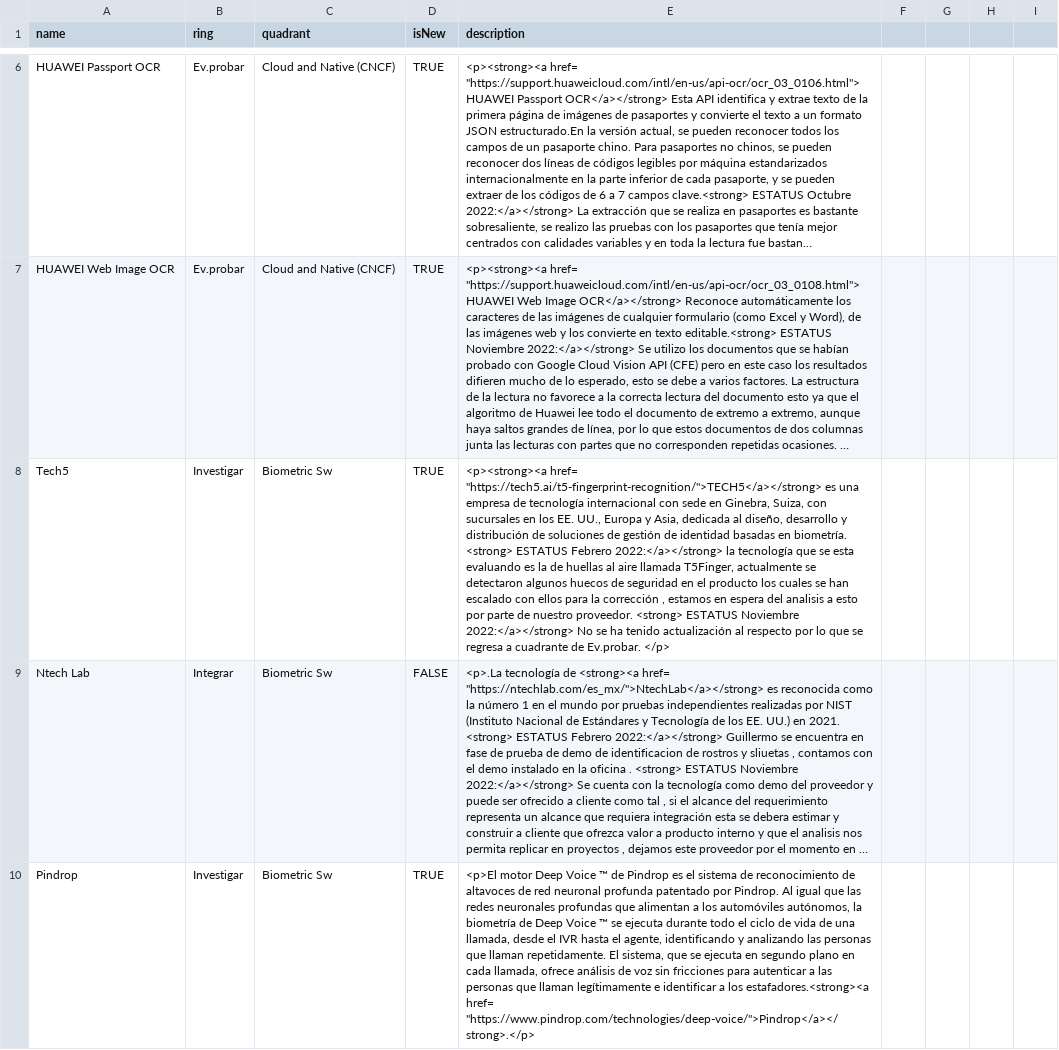
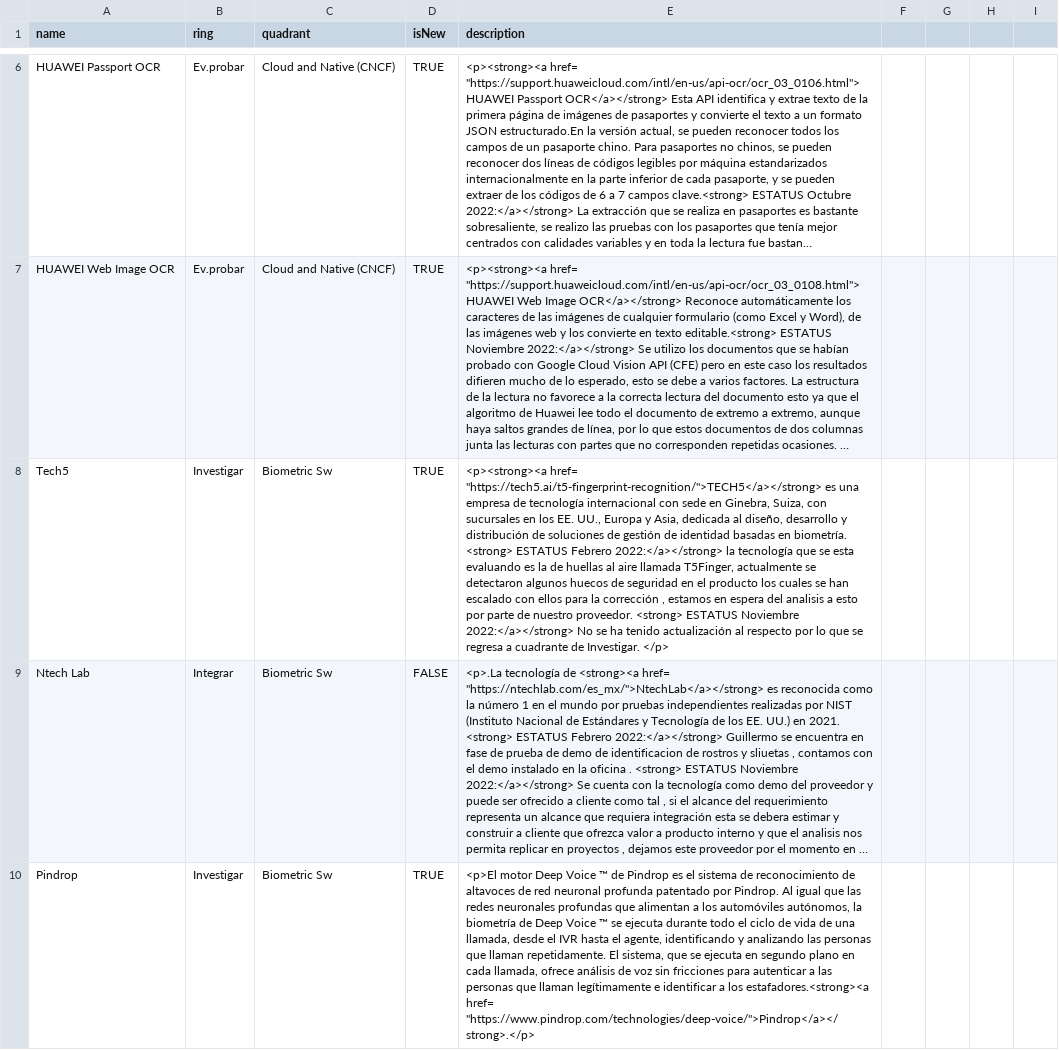
Before and after one commit to jpmejiag/radar_ba, a CSV file: BA_Technology Radar.csv, drawn as a sheet; only a part is shown, gaps mark what is left out; long unchanged cells end in …; the diff names each change by its address in the sheet, - before the commit and + after, or states it on an @@ line.

Commit message:
Update BA_Technology Radar.csv

```diff
--- a/BA_Technology Radar.csv
+++ b/BA_Technology Radar.csv
-E8 (description): …cuadrante de Ev.probar. </p>
+E8 (description): …cuadrante de Investigar. </p>
```
